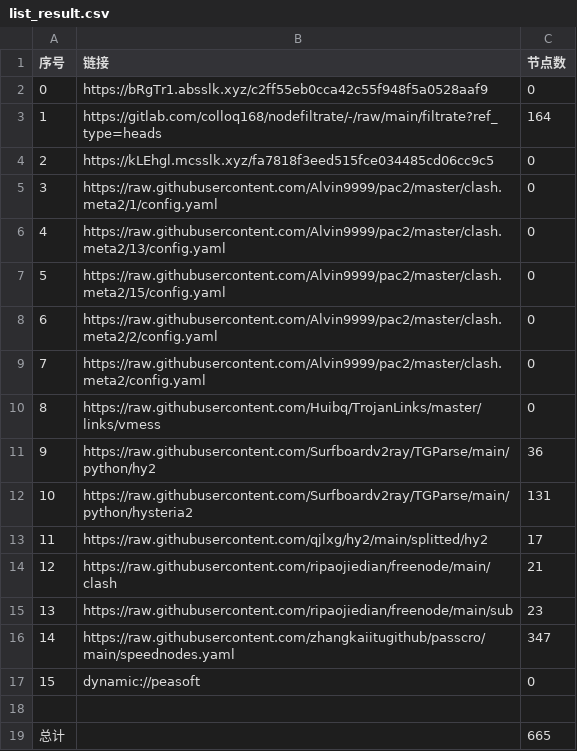
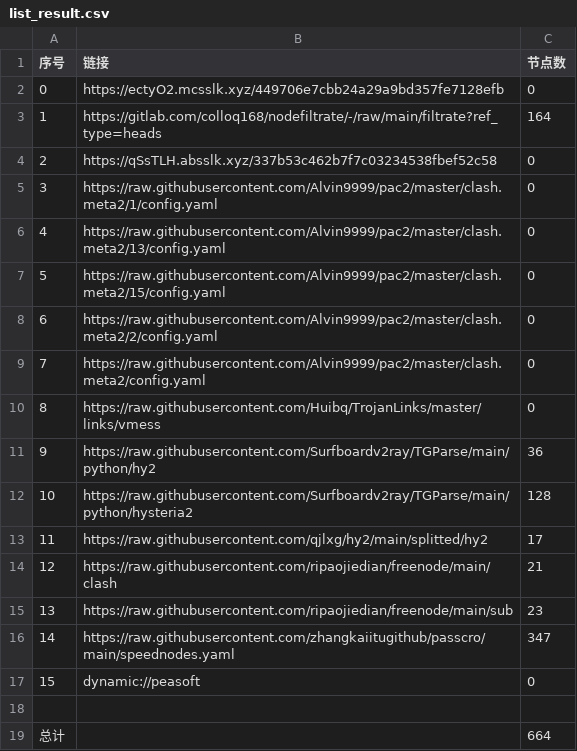
Before and after one commit to yg8080/AutoMergePublicNodes, a CSV file: list_result.csv, drawn as a sheet.

```diff
--- a/list_result.csv
+++ b/list_result.csv
@@ -1,5 +1,5 @@
 序号,链接,节点数
-0,https://bRgTr1.absslk.xyz/c2ff55eb0cca42c55f948f5a0528aaf9,0
+0,https://ectyO2.mcsslk.xyz/449706e7cbb24a29a9bd357fe7128efb,0
 1,https://gitlab.com/colloq168/nodefiltrate/-/raw/main/filtrate?ref_type=heads,164
-2,https://kLEhgl.mcsslk.xyz/fa7818f3eed515fce034485cd06cc9c5,0
+2,https://qSsTLH.absslk.xyz/337b53c462b7f7c03234538fbef52c58,0
 3,https://raw.githubusercontent.com/Alvin9999/pac2/master/clash.meta2/1/config.yaml,0
@@ -11,3 +11,3 @@
 9,https://raw.githubusercontent.com/Surfboardv2ray/TGParse/main/python/hy2,36
-10,https://raw.githubusercontent.com/Surfboardv2ray/TGParse/main/python/hysteria2,131
+10,https://raw.githubusercontent.com/Surfboardv2ray/TGParse/main/python/hysteria2,128
 11,https://raw.githubusercontent.com/qjlxg/hy2/main/splitted/hy2,17
@@ -18,2 +18,2 @@
 
-总计,,665
+总计,,664
```
Also changed, not shown: 6 other files.
